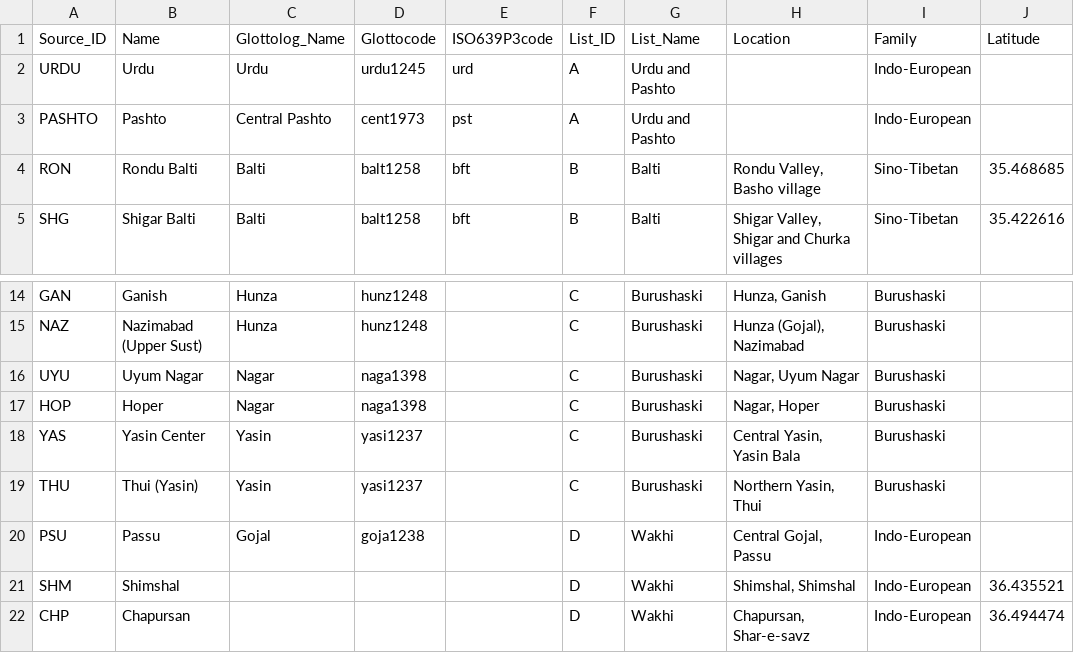
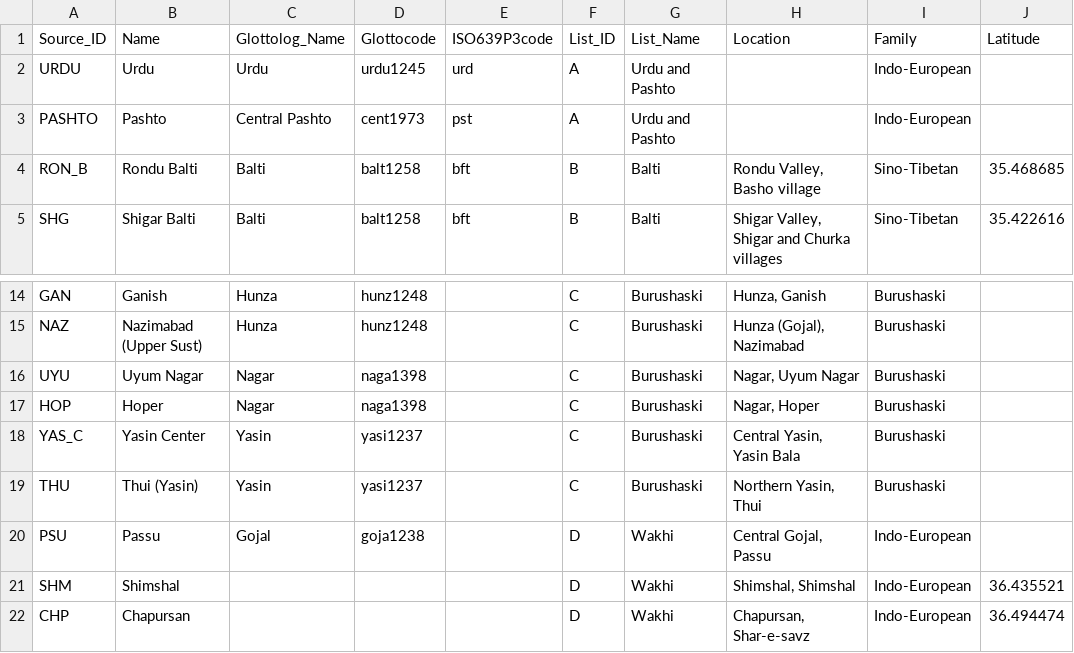
Before and after one commit to lexibank/backstromnorthernpakistan, a TSV file: etc/languages.tsv, drawn as a sheet; only a part is shown, gaps mark what is left out; the diff names each change by its address in the sheet, - before the commit and + after, or states it on an @@ line.

```diff
--- a/etc/languages.tsv
+++ b/etc/languages.tsv
-A4 (Source_ID): RON
+A4 (Source_ID): RON_B
-A18 (Source_ID): YAS
+A18 (Source_ID): YAS_C
```
Also changed, not shown: cldf/languages.csv, raw/B.tsv, 8 other files.
